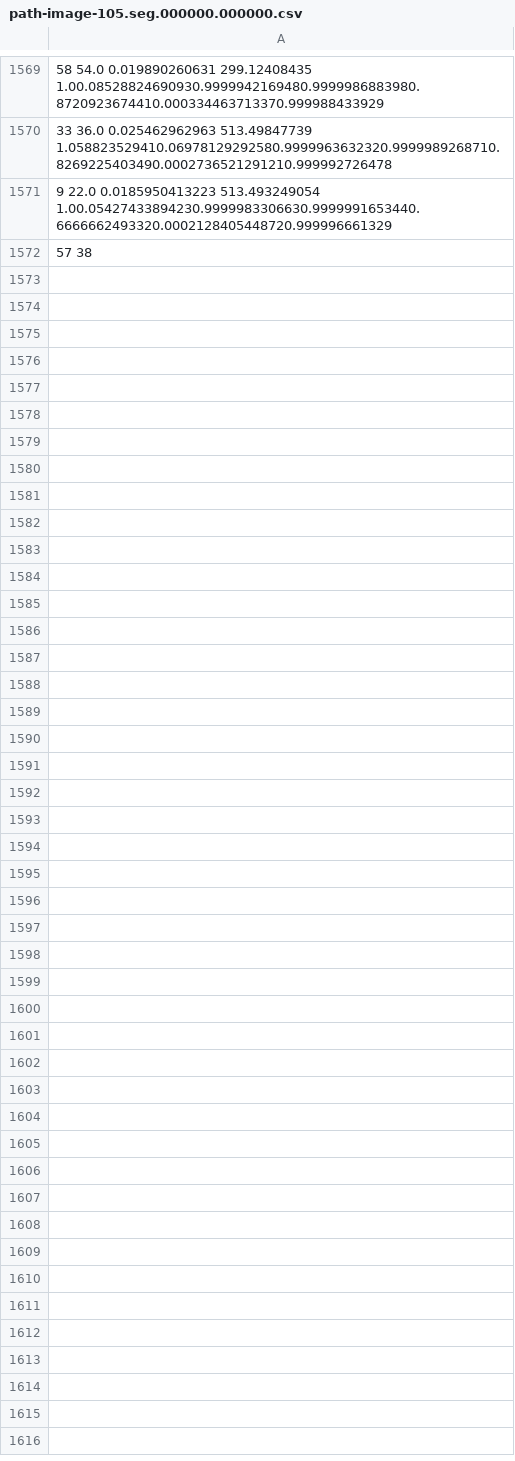
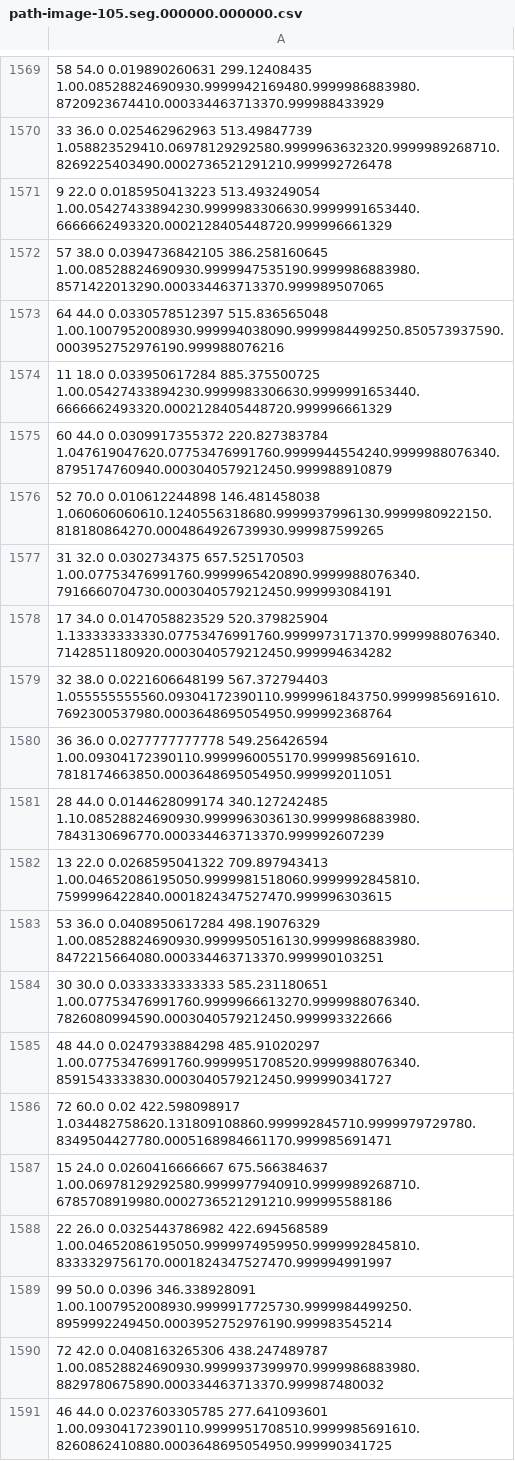
Before and after one commit to sumitb/nuclei-analysis, a CSV file: data/path-image-105.tif/path-image-105.seg.000000.000000.csv, drawn as a sheet; only a part is shown, gaps mark what is left out; the diff covers the shown part only.

```diff
--- a/data/path-image-105.tif/path-image-105.seg.000000.000000.csv
+++ b/data/path-image-105.tif/path-image-105.seg.000000.000000.csv
@@ -1571,2 +1571,21 @@
 9 22.0 0.0185950413223 513.493249054 1.00.05427433894230.9999983306630.9999991653440.6666662493320.0002128405448720.999996661329
-57 38
+57 38.0 0.0394736842105 386.258160645 1.00.08528824690930.9999947535190.9999986883980.8571422013290.000334463713370.999989507065
+64 44.0 0.0330578512397 515.836565048 1.00.1007952008930.999994038090.9999984499250.850573937590.0003952752976190.999988076216
+11 18.0 0.033950617284 885.375500725 1.00.05427433894230.9999983306630.9999991653440.6666662493320.0002128405448720.999996661329
+60 44.0 0.0309917355372 220.827383784 1.047619047620.07753476991760.9999944554240.9999988076340.8795174760940.0003040579212450.999988910879
+52 70.0 0.010612244898 146.481458038 1.060606060610.1240556318680.9999937996130.9999980922150.818180864270.0004864926739930.999987599265
+31 32.0 0.0302734375 657.525170503 1.00.07753476991760.9999965420890.9999988076340.7916660704730.0003040579212450.999993084191
+17 34.0 0.0147058823529 520.379825904 1.133333333330.07753476991760.9999973171370.9999988076340.7142851180920.0003040579212450.999994634282
+32 38.0 0.0221606648199 567.372794403 1.055555555560.09304172390110.9999961843750.9999985691610.7692300537980.0003648695054950.999992368764
+36 36.0 0.0277777777778 549.256426594 1.00.09304172390110.9999960055170.9999985691610.7818174663850.0003648695054950.999992011051
+28 44.0 0.0144628099174 340.127242485 1.10.08528824690930.9999963036130.9999986883980.7843130696770.000334463713370.999992607239
+13 22.0 0.0268595041322 709.897943413 1.00.04652086195050.9999981518060.9999992845810.7599996422840.0001824347527470.999996303615
+53 36.0 0.0408950617284 498.19076329 1.00.08528824690930.9999950516130.9999986883980.8472215664080.000334463713370.999990103251
+30 30.0 0.0333333333333 585.231180651 1.00.07753476991760.9999966613270.9999988076340.7826080994590.0003040579212450.999993322666
+48 44.0 0.0247933884298 485.91020297 1.00.07753476991760.9999951708520.9999988076340.8591543333830.0003040579212450.999990341727
+72 60.0 0.02 422.598098917 1.034482758620.131809108860.999992845710.9999979729780.8349504427780.0005168984661170.999985691471
+15 24.0 0.0260416666667 675.566384637 1.00.06978129292580.9999977940910.9999989268710.6785708919980.0002736521291210.999995588186
+22 26.0 0.0325443786982 422.694568589 1.00.04652086195050.9999974959950.9999992845810.8333329756170.0001824347527470.999994991997
+99 50.0 0.0396 346.338928091 1.00.1007952008930.9999917725730.9999984499250.8959992249450.0003952752976190.999983545214
+72 42.0 0.0408163265306 438.247489787 1.00.08528824690930.9999937399970.9999986883980.8829780675890.000334463713370.999987480032
+46 44.0 0.0237603305785 277.641093601 1.00.09304172390110.9999951708510.9999985691610.8260862410880.0003648695054950.999990341725
```
Also changed, not shown: 23 added rows elsewhere in this file, 35 other files.
